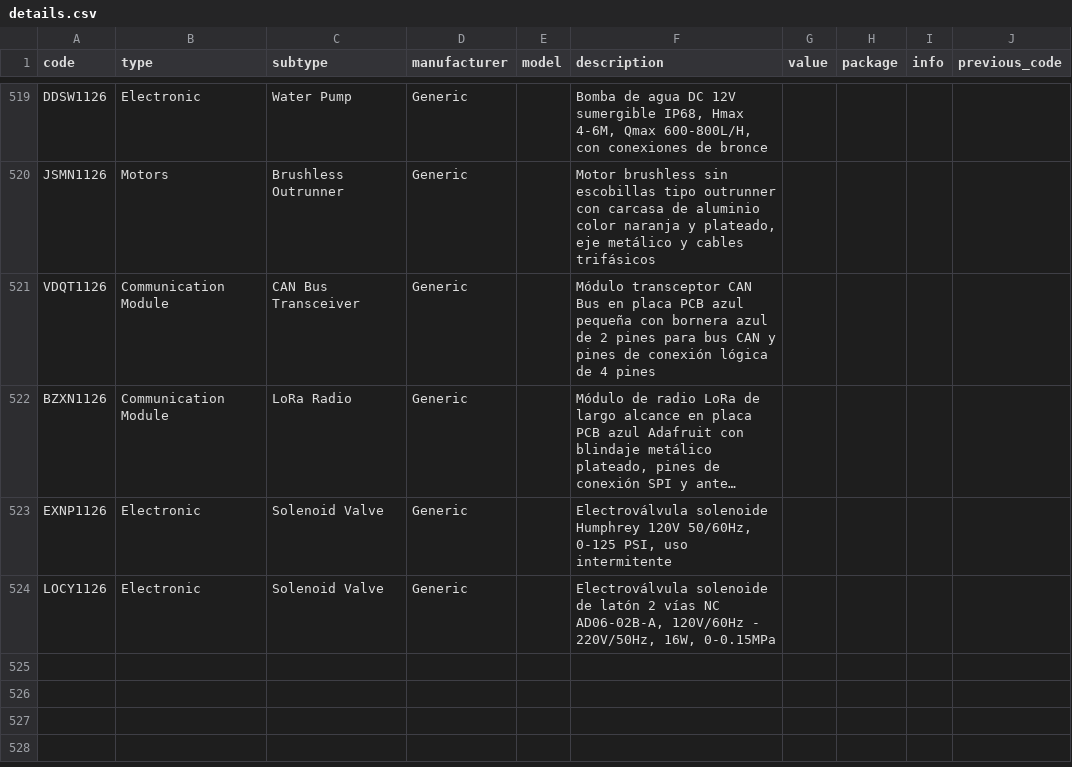
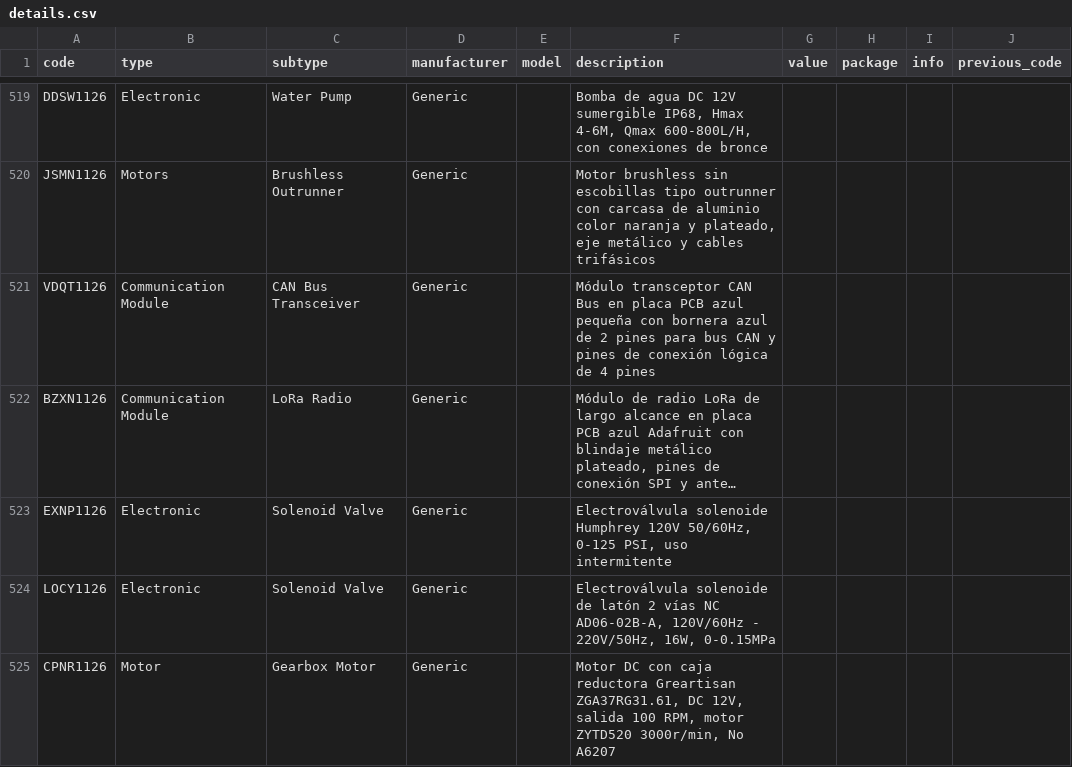
Before and after one commit to DeltaLabo/inventory, a CSV file: data/details.csv, drawn as a sheet; only a part is shown, gaps mark what is left out; long unchanged cells end in ….

Commit message:
Save inventory addition 611e54f62279411baae1b2dccb81d29d: CPNR1126

```diff
--- a/data/details.csv
+++ b/data/details.csv
@@ -524 +524,2 @@ EXNP1126,Electronic,Solenoid Valve,Generic,,"Electroválvula solenoide Humphrey
 LOCY1126,Electronic,Solenoid Valve,Generic,,"Electroválvula solenoide de latón 2 vías NC AD06-02B-A, 120V/60Hz - 220V/50Hz, 16W, 0-0.15MPa",,,,
+CPNR1126,Motor,Gearbox Motor,Generic,,"Motor DC con caja reductora Greartisan ZGA37RG31.61, DC 12V, salida 100 RPM, motor ZYTD520 3000r/min, No A6207",,,,
```
Also changed, not shown: data/locations.csv, 1 other file.
